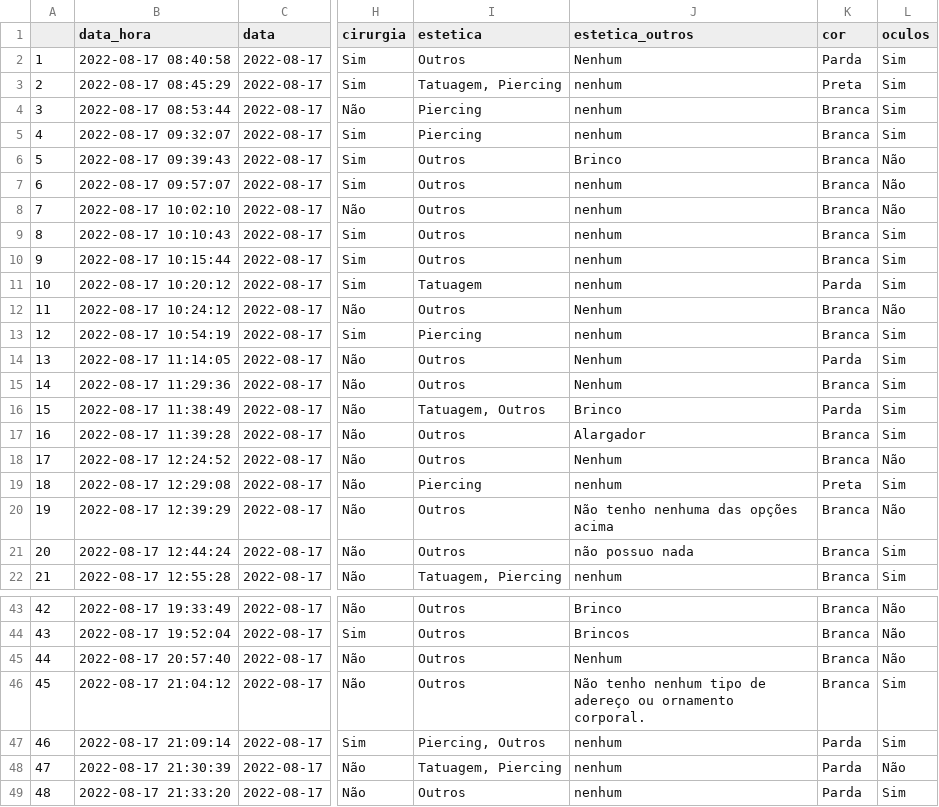
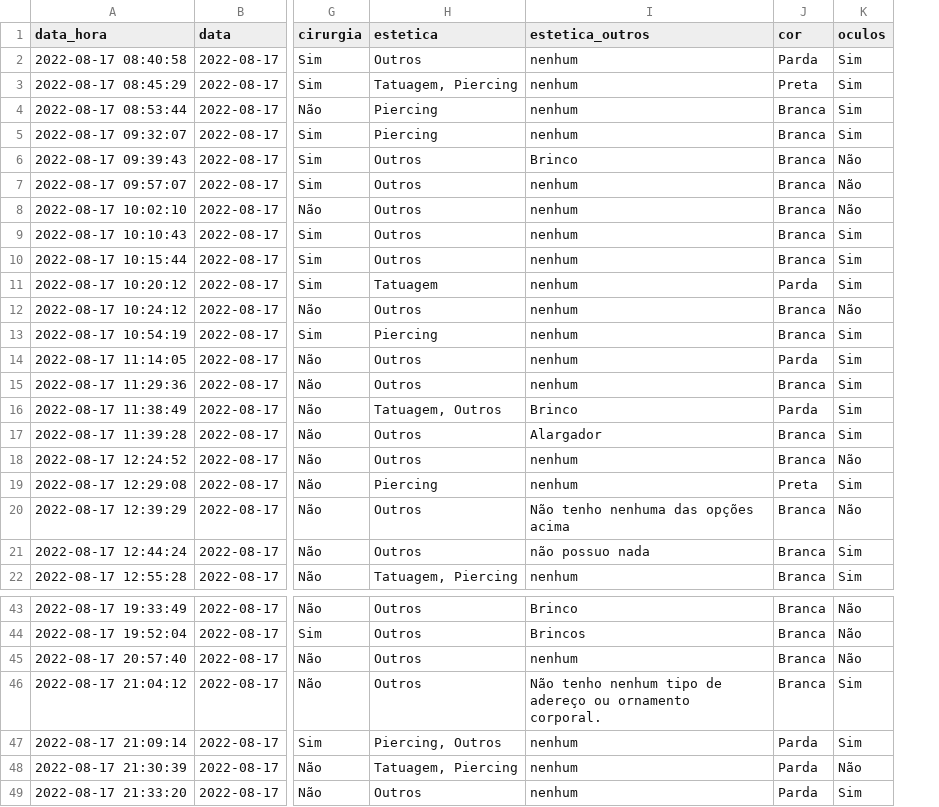
Before and after one commit to rtheodoro/RCC0219-ProbEstAplCont, a CSV file: Aula-RCC0219/data/survAluno_alterado.csv, drawn as a sheet; only a part is shown, gaps mark what is left out; removed rows and columns are numbered as before the commit, all else as after; the diff covers the shown part only; the diff names each change by its address in the sheet, - before the commit and + after, or states it on an @@ line.

Commit message:
aula sobre estatistica basica e graficos

```diff
--- a/Aula-RCC0219/data/survAluno_alterado.csv
+++ b/Aula-RCC0219/data/survAluno_alterado.csv
-column A, rows 2-22: 1 | 2 | 3 | 4 | 5 | 6 | 7 | 8 | 9 | 10 | 11 | 12 | 13 | 14 | 15 | 16 | 17 | 18 | 19 | 20 | 21; rows 43-49: 42 | 43 | 44 | 45 | 46 | 47 | 48
-I2 (estetica_outros): Nenhum
+I2 (estetica_outros): nenhum
-I12 (estetica_outros): Nenhum
+I12 (estetica_outros): nenhum
-I14:I15 (estetica_outros): Nenhum
+I14:I15 (estetica_outros): nenhum
-I18 (estetica_outros): Nenhum
+I18 (estetica_outros): nenhum
-I45 (estetica_outros): Nenhum
+I45 (estetica_outros): nenhum
```
Also changed, not shown: 3 edited cells elsewhere in this file, 7 other files.
